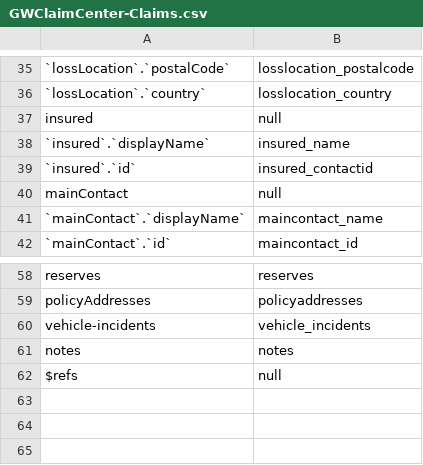
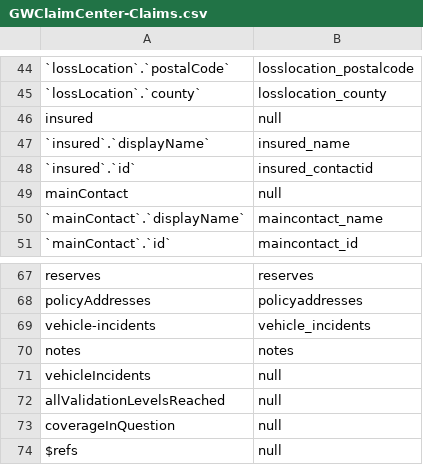
Before and after one commit to jay17june/aws-insurancelake-etl, a CSV file: lib/glue_scripts/transformation-spec/GWClaimCenter-Claims.csv, drawn as a sheet; only a part is shown, gaps mark what is left out; addresses are those after the commit; the diff covers the shown part only; the diff names each change by its address in the sheet, - before the commit and + after, or states it on an @@ line.

Commit message:
Fix Guidewire AppEvents integration based on live deployment testing
- Stringify nested collections (activities, contacts, exposures, reserves,
  vehicle-incidents, notes) in batching Lambda to prevent Spark from
  inferring structs with colon-containing dynamic keys (e.g., cc:17499)
  that are incompatible with Hive/Parquet
- Update schema mapping to extract .code from enum struct fields (lobCode,
  state, flagged, faultRating, etc.) matching actual AppEvents data format
- Remove before_transform DQ rules that created quarantine tables with
  problematic struct schemas; consolidate checks in after_transform
- Remove DynamoDB lookup transforms (GWLOBCode, StateCd) until lookup
  tables are populated
- Fix Athena views: use two-column aliases for map UNNEST, update all
  nested collections from array to map type, add .code accessors for
  enum fields
- Switch SQS encryption from KMS to SQS_MANAGED to allow S3 event
  notifications without KMS key policy changes
- Update region from us-east-2 to us-east-1 and set actual GW bucket name
- Add deploy_direct.py for local CDK deployment without CodePipeline

```diff
--- a/lib/glue_scripts/transformation-spec/GWClaimCenter-Claims.csv
+++ b/lib/glue_scripts/transformation-spec/GWClaimCenter-Claims.csv
-A45: `lossLocation`.`country`
+A45: `lossLocation`.`county`
-B45: losslocation_country
+B45: losslocation_county
+row 71: vehicleIncidents | null
+row 72: allValidationLevelsReached | null
+row 73: coverageInQuestion | null
```
Also changed, not shown: 16 added rows, 7 removed rows and 12 edited cells elsewhere in this file, 8 other files.
